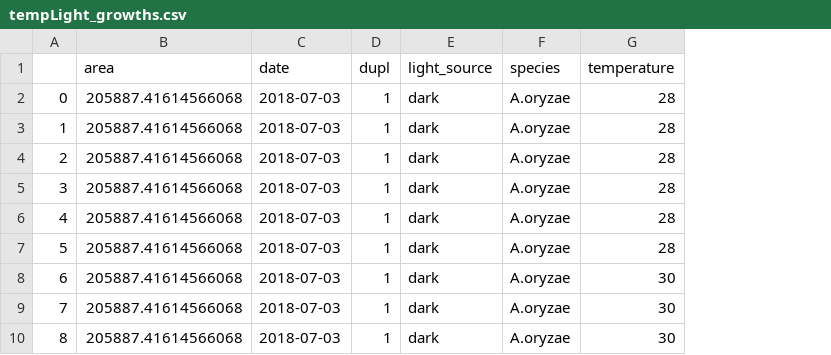
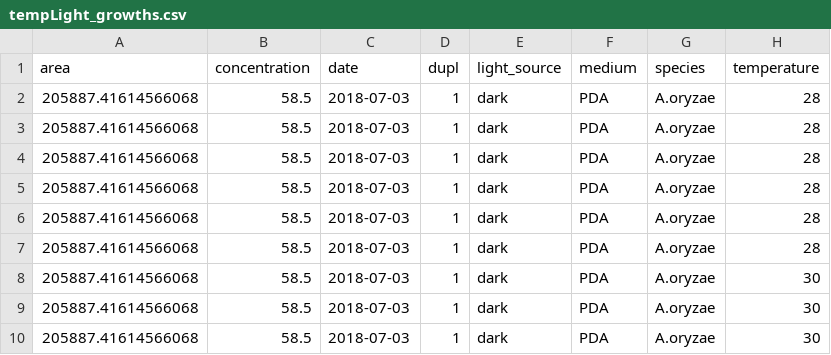
Before and after one commit to BioBuilders2018/Image-analysis, a CSV file: data/tempLight_growths.csv, drawn as a sheet; only a part is shown; removed rows and columns are numbered as before the commit, all else as after; the diff names each change by its address in the sheet, - before the commit and + after, or states it on an @@ line.

```diff
--- a/data/tempLight_growths.csv
+++ b/data/tempLight_growths.csv
-column A, rows 2-10: 0 | 1 | 2 | 3 | 4 | 5 | 6 | 7 | 8
+column B (concentration), rows 2-10: all 58.5
+column F (medium), rows 2-10: all PDA
```
Also changed, not shown: data/medium_growths.csv, 14 other files.
